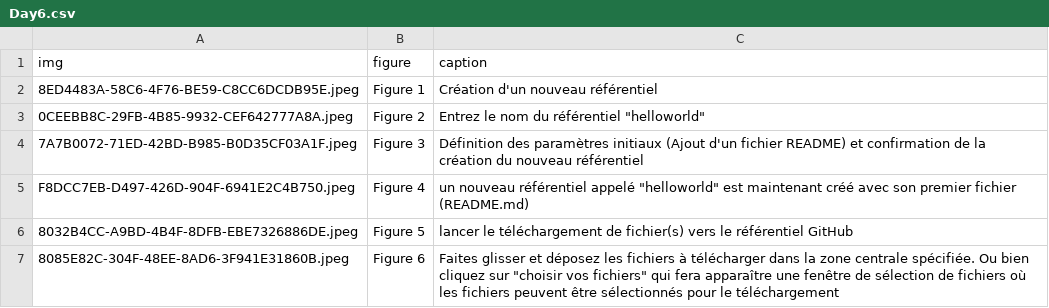
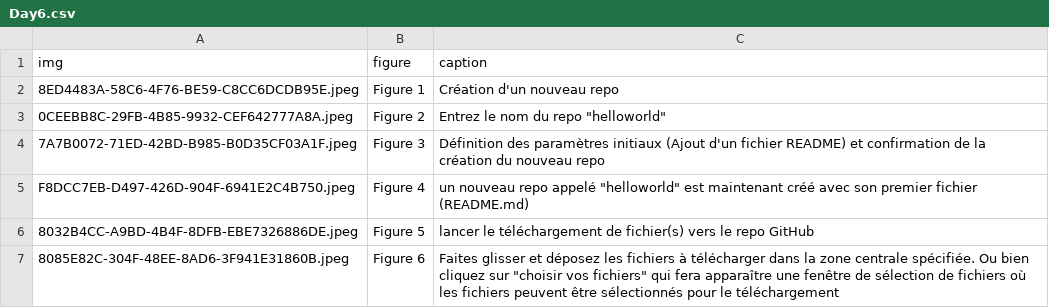
Before and after one commit to streamlit/30days-French, a CSV file: content/figures/Day6.csv, drawn as a sheet.

Commit message:
Fixed various typos

```diff
--- a/content/figures/Day6.csv
+++ b/content/figures/Day6.csv
@@ -1,7 +1,7 @@
 img,figure,caption
-8ED4483A-58C6-4F76-BE59-C8CC6DCDB95E.jpeg, Figure 1, Création d'un nouveau référentiel
-0CEEBB8C-29FB-4B85-9932-CEF642777A8A.jpeg, Figure 2, Entrez le nom du référentiel "helloworld"
-7A7B0072-71ED-42BD-B985-B0D35CF03A1F.jpeg, Figure 3, Définition des paramètres initiaux (Ajout d'un fichier README) et confirmation de la création du nouveau référentiel
-F8DCC7EB-D497-426D-904F-6941E2C4B750.jpeg, Figure 4, un nouveau référentiel appelé "helloworld" est maintenant créé avec son premier fichier (README.md)
-8032B4CC-A9BD-4B4F-8DFB-EBE7326886DE.jpeg, Figure 5, lancer le téléchargement de fichier(s) vers le référentiel GitHub
+8ED4483A-58C6-4F76-BE59-C8CC6DCDB95E.jpeg, Figure 1, Création d'un nouveau repo
+0CEEBB8C-29FB-4B85-9932-CEF642777A8A.jpeg, Figure 2, Entrez le nom du repo "helloworld"
+7A7B0072-71ED-42BD-B985-B0D35CF03A1F.jpeg, Figure 3, Définition des paramètres initiaux (Ajout d'un fichier README) et confirmation de la création du nouveau repo
+F8DCC7EB-D497-426D-904F-6941E2C4B750.jpeg, Figure 4, un nouveau repo appelé "helloworld" est maintenant créé avec son premier fichier (README.md)
+8032B4CC-A9BD-4B4F-8DFB-EBE7326886DE.jpeg, Figure 5, lancer le téléchargement de fichier(s) vers le repo GitHub
 8085E82C-304F-48EE-8AD6-3F941E31860B.jpeg, Figure 6, Faites glisser et déposez les fichiers à télécharger dans la zone centrale spécifiée. Ou bien cliquez sur "choisir vos fichiers" qui fera apparaître une fenêtre de sélection de fichiers où les fichiers peuvent être sélectionnés pour le téléchargement
```
Also changed, not shown: 8 other files.
